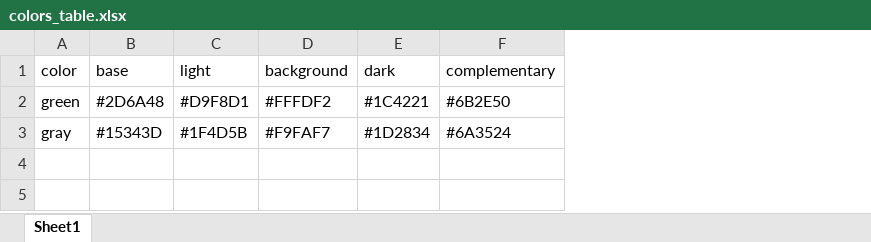
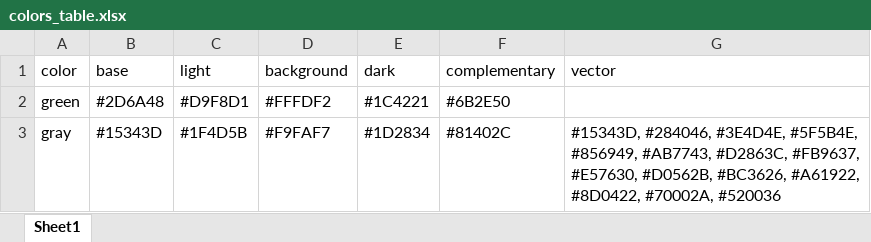
Before and after one commit to vincentbagilet/mediocrethemes, an Excel workbook: inst/data-raw/colors_table.xlsx, sheet Sheet1, drawn as a sheet; values as stored, in another font and other column widths than the file's, no borders; the diff names each change by its address in the sheet, - before the commit and + after, or states it on an @@ line.

Commit message:
Color scale in execl document

```diff
--- a/inst/data-raw/colors_table.xlsx (sheet Sheet1)
+++ b/inst/data-raw/colors_table.xlsx (sheet Sheet1)
+column G (vector), row 3: #15343D, #284046, #3E4D4E, #5F5B4E, #856949, #AB7743, #D2863C, #FB9637, #E57630, #D0562B, #BC3626, #A61922, #8D0422, #70002A, #520036
-F3 (complementary): #6A3524
+F3 (complementary): #81402C
```
Also changed, not shown: 15 other files.
